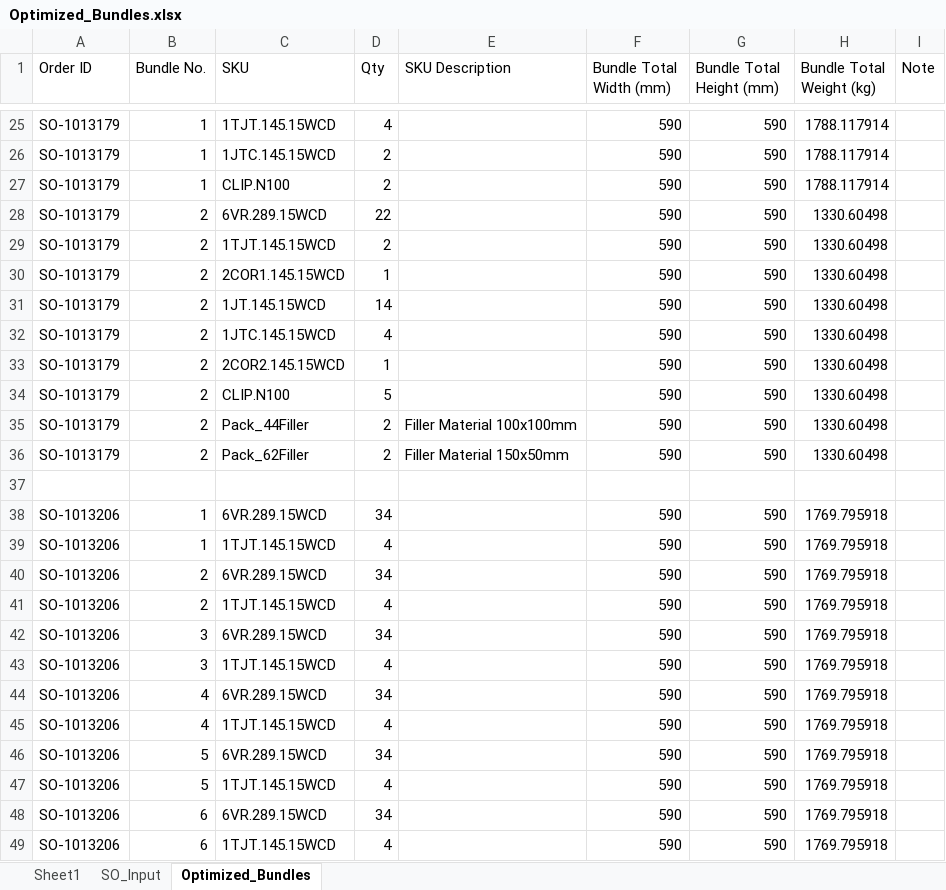
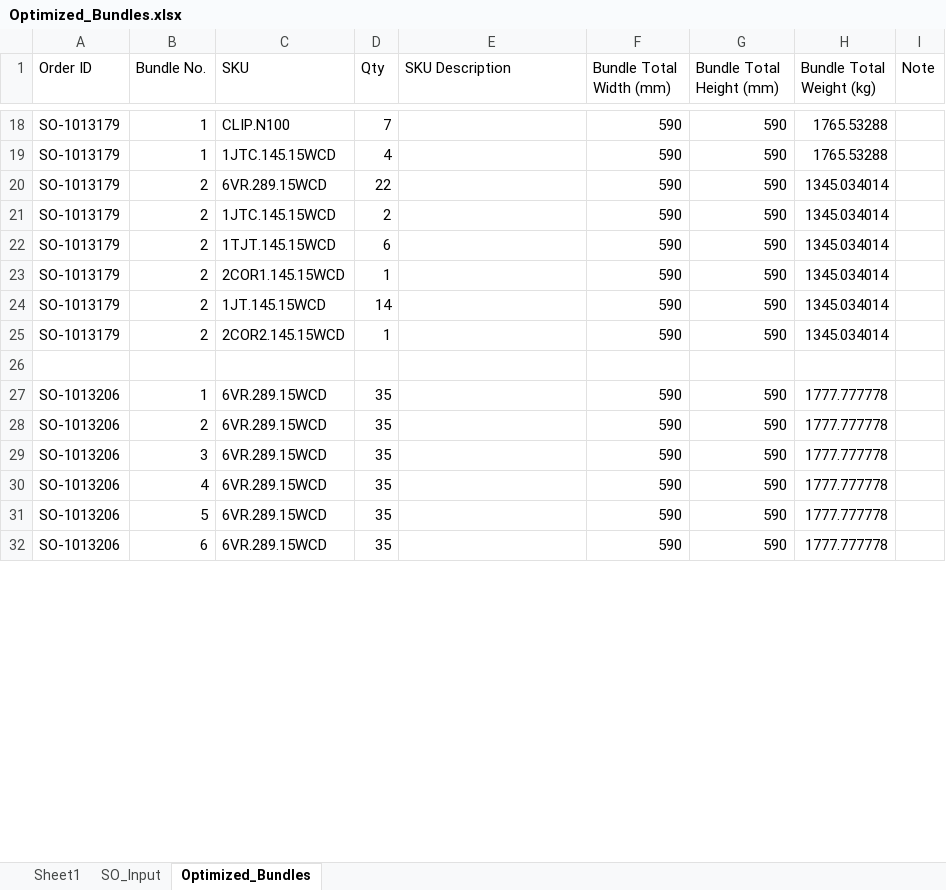
Before and after one commit to BraedonM/bundle-optimization, an Excel workbook: new_data/Optimized_Bundles.xlsx, sheet Optimized_Bundles, drawn as a sheet; only a part is shown, gaps mark what is left out; values as stored, in another font and other column widths than the file's, no borders; table styles not drawn; removed rows and columns are numbered as before the commit, all else as after; the diff covers the shown part only; the diff names each change by its address in the sheet, - before the commit and + after, or states it on an @@ line.

Commit message:
Bundle packing looks really good; need to add bundle resizing, filler material, and length double-ups

```diff
--- a/new_data/Optimized_Bundles.xlsx (sheet Optimized_Bundles)
+++ b/new_data/Optimized_Bundles.xlsx (sheet Optimized_Bundles)
-C18 (SKU): 1TJT.145.15WCD
+C18 (SKU): CLIP.N100
-D18 (Qty): 4
+D18 (Qty): 7
-H18:H19 (Bundle Total Weight (kg)): 1788.117914
+H18:H19 (Bundle Total Weight (kg)): 1765.53288
-D19 (Qty): 2
+D19 (Qty): 4
-row 27: SO-1013179 | 1 | CLIP.N100 | 2 |  | 590 | 590 | 1788.117914
-H20:H21 (Bundle Total Weight (kg)): 1330.60498
+H20:H21 (Bundle Total Weight (kg)): 1345.034014
-C21 (SKU): 1TJT.145.15WCD
+C21 (SKU): 1JTC.145.15WCD
+row 22: SO-1013179 | 2 | 1TJT.145.15WCD | 6 |  | 590 | 590 | 1345.034014
-H23:H24 (Bundle Total Weight (kg)): 1330.60498
+H23:H24 (Bundle Total Weight (kg)): 1345.034014
-row 32: SO-1013179 | 2 | 1JTC.145.15WCD | 4 |  | 590 | 590 | 1330.60498
-H25 (Bundle Total Weight (kg)): 1330.60498
+H25 (Bundle Total Weight (kg)): 1345.034014
-row 34: SO-1013179 | 2 | CLIP.N100 | 5 |  | 590 | 590 | 1330.60498
-row 35: SO-1013179 | 2 | Pack_44Filler | 2 | Filler Material 100x100mm | 590 | 590 | 1330.60498
-row 36: SO-1013179 | 2 | Pack_62Filler | 2 | Filler Material 150x50mm | 590 | 590 | 1330.60498
-D27 (Qty): 34
+D27 (Qty): 35
-H27 (Bundle Total Weight (kg)): 1769.795918
+H27 (Bundle Total Weight (kg)): 1777.777778
-row 39: SO-1013206 | 1 | 1TJT.145.15WCD | 4 |  | 590 | 590 | 1769.795918
-D28 (Qty): 34
+D28 (Qty): 35
-H28 (Bundle Total Weight (kg)): 1769.795918
+H28 (Bundle Total Weight (kg)): 1777.777778
-row 41: SO-1013206 | 2 | 1TJT.145.15WCD | 4 |  | 590 | 590 | 1769.795918
-D29 (Qty): 34
+D29 (Qty): 35
-H29 (Bundle Total Weight (kg)): 1769.795918
+H29 (Bundle Total Weight (kg)): 1777.777778
-row 43: SO-1013206 | 3 | 1TJT.145.15WCD | 4 |  | 590 | 590 | 1769.795918
-D30 (Qty): 34
+D30 (Qty): 35
-H30 (Bundle Total Weight (kg)): 1769.795918
+H30 (Bundle Total Weight (kg)): 1777.777778
-row 45: SO-1013206 | 4 | 1TJT.145.15WCD | 4 |  | 590 | 590 | 1769.795918
-D31 (Qty): 34
+D31 (Qty): 35
-H31 (Bundle Total Weight (kg)): 1769.795918
+H31 (Bundle Total Weight (kg)): 1777.777778
-row 47: SO-1013206 | 5 | 1TJT.145.15WCD | 4 |  | 590 | 590 | 1769.795918
-D32 (Qty): 34
+D32 (Qty): 35
-H32 (Bundle Total Weight (kg)): 1769.795918
+H32 (Bundle Total Weight (kg)): 1777.777778
-row 49: SO-1013206 | 6 | 1TJT.145.15WCD | 4 |  | 590 | 590 | 1769.795918
```
Also changed, not shown: 4 added rows, 51 removed rows and 200 edited cells elsewhere in this sheet, 3 other files.
